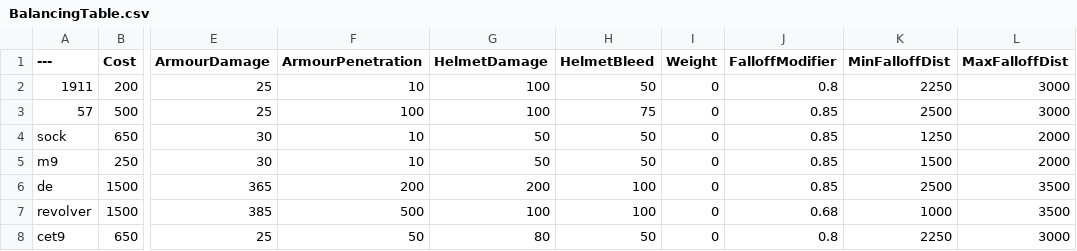
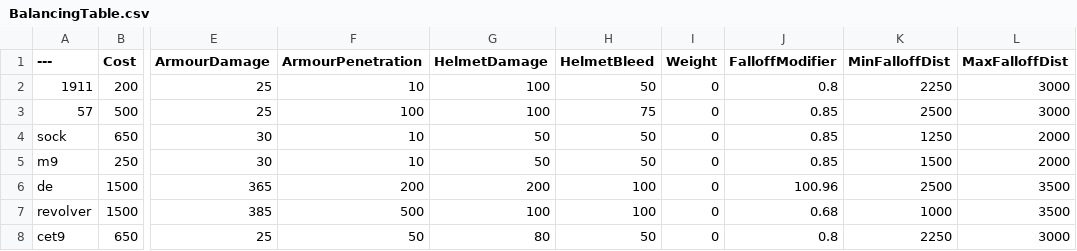
Before and after one commit to noscop443234e/BalancingTable, a CSV file: BalancingTable.csv, drawn as a sheet; only a part is shown, gaps mark what is left out; the diff names each change by its address in the sheet, - before the commit and + after, or states it on an @@ line.

Commit message:
Update BalancingTable.csv

```diff
--- a/BalancingTable.csv
+++ b/BalancingTable.csv
-J6 (FalloffModifier): 0.85
+J6 (FalloffModifier): 100.96
```
